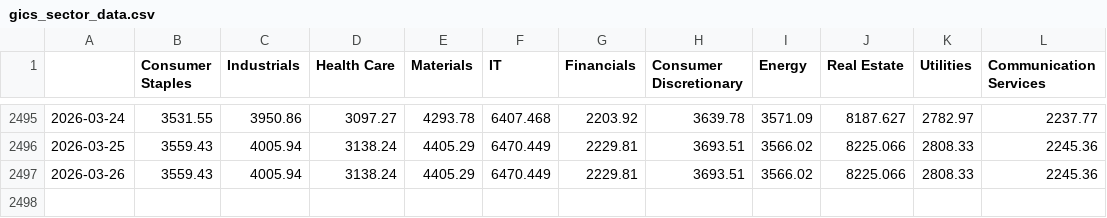
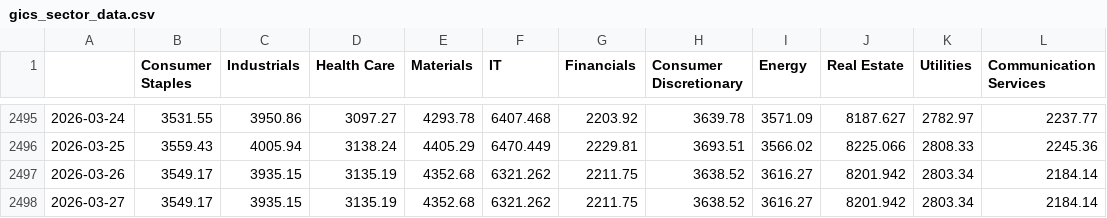
Before and after one commit to Casperegon/Risk-Parity, a CSV file: data/gics_sector_data.csv, drawn as a sheet; only a part is shown, gaps mark what is left out.

```diff
--- a/data/gics_sector_data.csv
+++ b/data/gics_sector_data.csv
@@ -2496,2 +2496,3 @@
 2026-03-25,3559.43,4005.94,3138.24,4405.29,6470.449,2229.81,3693.51,3566.02,8225.066,2808.33,2245.36
-2026-03-26,3559.43,4005.94,3138.24,4405.29,6470.449,2229.81,3693.51,3566.02,8225.066,2808.33,2245.36
+2026-03-26,3549.17,3935.15,3135.19,4352.68,6321.262,2211.75,3638.52,3616.27,8201.942,2803.34,2184.14
+2026-03-27,3549.17,3935.15,3135.19,4352.68,6321.262,2211.75,3638.52,3616.27,8201.942,2803.34,2184.14
```
Also changed, not shown: data/futures_data.csv, 13 other files.
